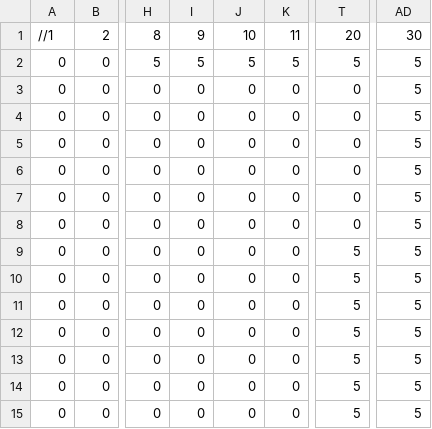
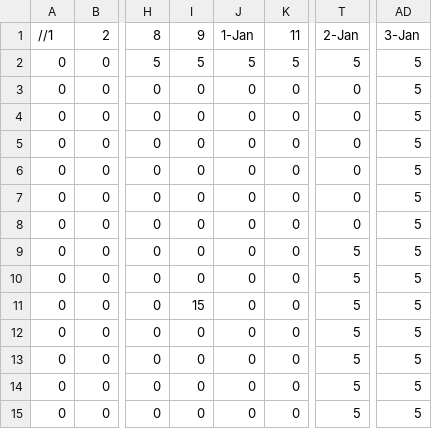
Before and after one commit to barryHub20/SP3, a CSV file: Base/Image/Map/MapDesign.csv, drawn as a sheet; only a part is shown, gaps mark what is left out; the diff names each change by its address in the sheet, - before the commit and + after, or states it on an @@ line.

```diff
--- a/Base/Image/Map/MapDesign.csv
+++ b/Base/Image/Map/MapDesign.csv
-J1: 10
+J1: 1-Jan
-T1: 20
+T1: 2-Jan
-AD1: 30
+AD1: 3-Jan
-I11: 0
+I11: 15
```
Also changed, not shown: 12 other files.
